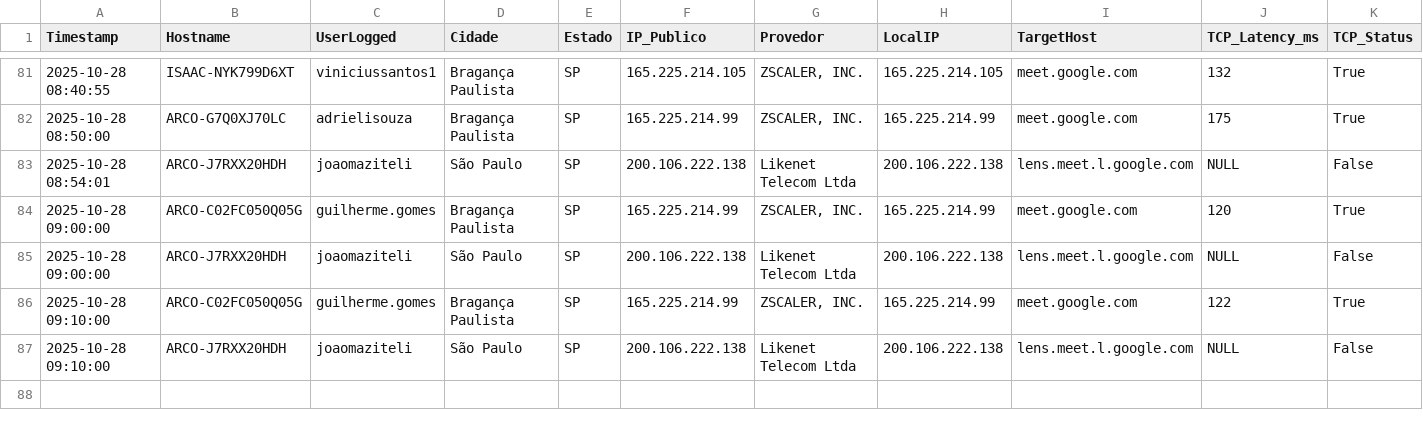
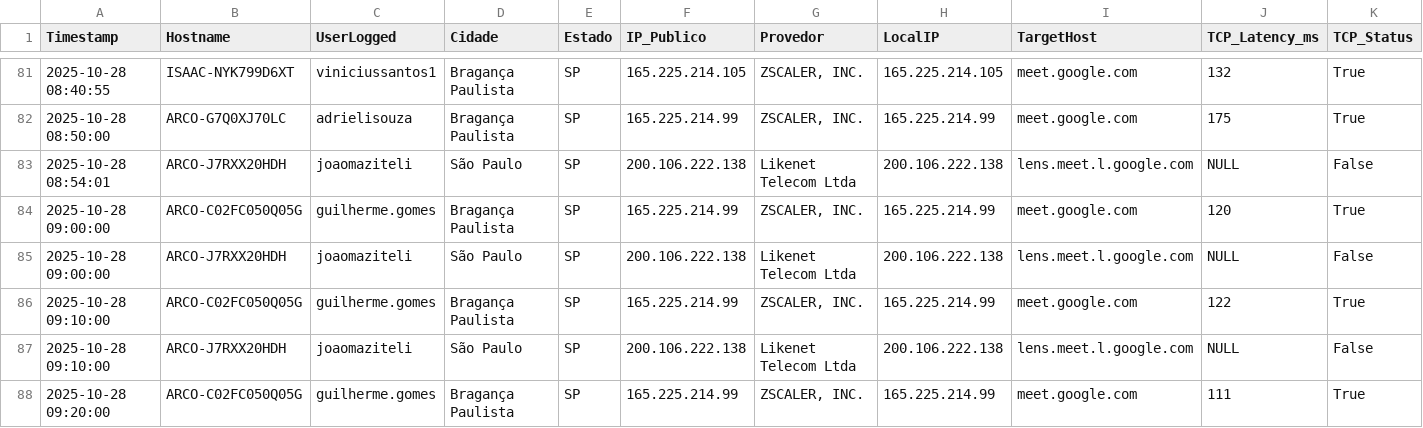
Before and after one commit to lucasldantas/web_monitor, a CSV file: log_meet_monitoring_MacOS_28-10-25.csv, drawn as a sheet; only a part is shown, gaps mark what is left out; rows hold the shown columns only; the diff names each change by its address in the sheet, - before the commit and + after, or states it on an @@ line.

Commit message:
Monitoramento 2025-10-28 09:20:00 (macOS): Atualização automática do log de desempenho.

```diff
--- a/log_meet_monitoring_MacOS_28-10-25.csv
+++ b/log_meet_monitoring_MacOS_28-10-25.csv
+row 88: 2025-10-28 09:20:00 | ARCO-C02FC050Q05G | guilherme.gomes | Bragança Paulista | SP | 165.225.214.99 | ZSCALER, INC. | 165.225.214.99 | meet.google.com | 111 | True
```
